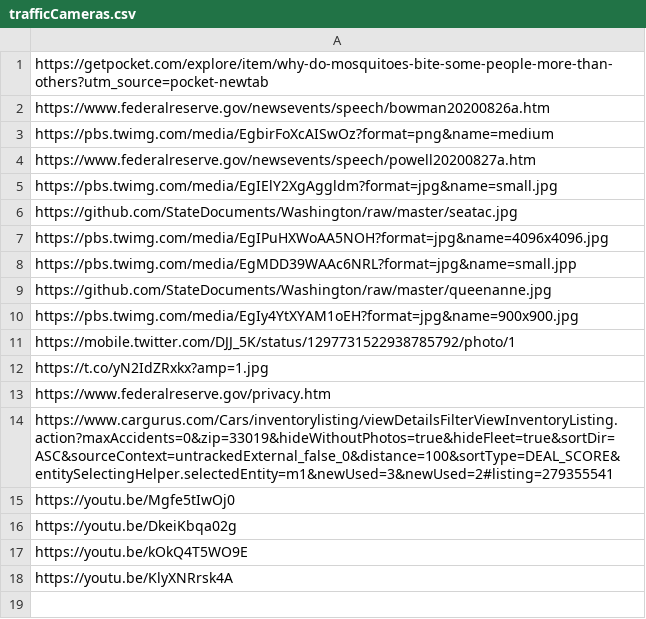
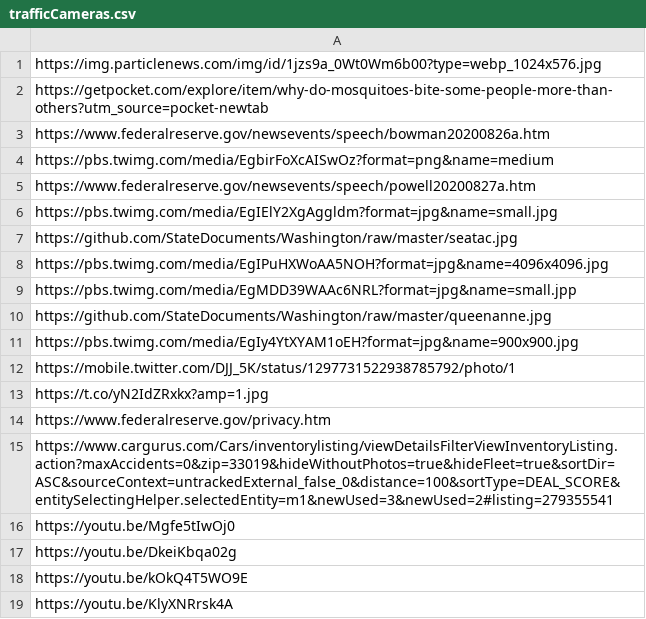
Before and after one commit to StoryAuthor/BottleCaps, a CSV file: trafficCameras.csv, drawn as a sheet.

Commit message:
Update trafficCameras.csv

```diff
--- a/trafficCameras.csv
+++ b/trafficCameras.csv
@@ -1 +1,2 @@
+https://img.particlenews.com/img/id/1jzs9a_0Wt0Wm6b00?type=webp_1024x576.jpg
 https://getpocket.com/explore/item/why-do-mosquitoes-bite-some-people-more-than-others?utm_source=pocket-newtab
```
